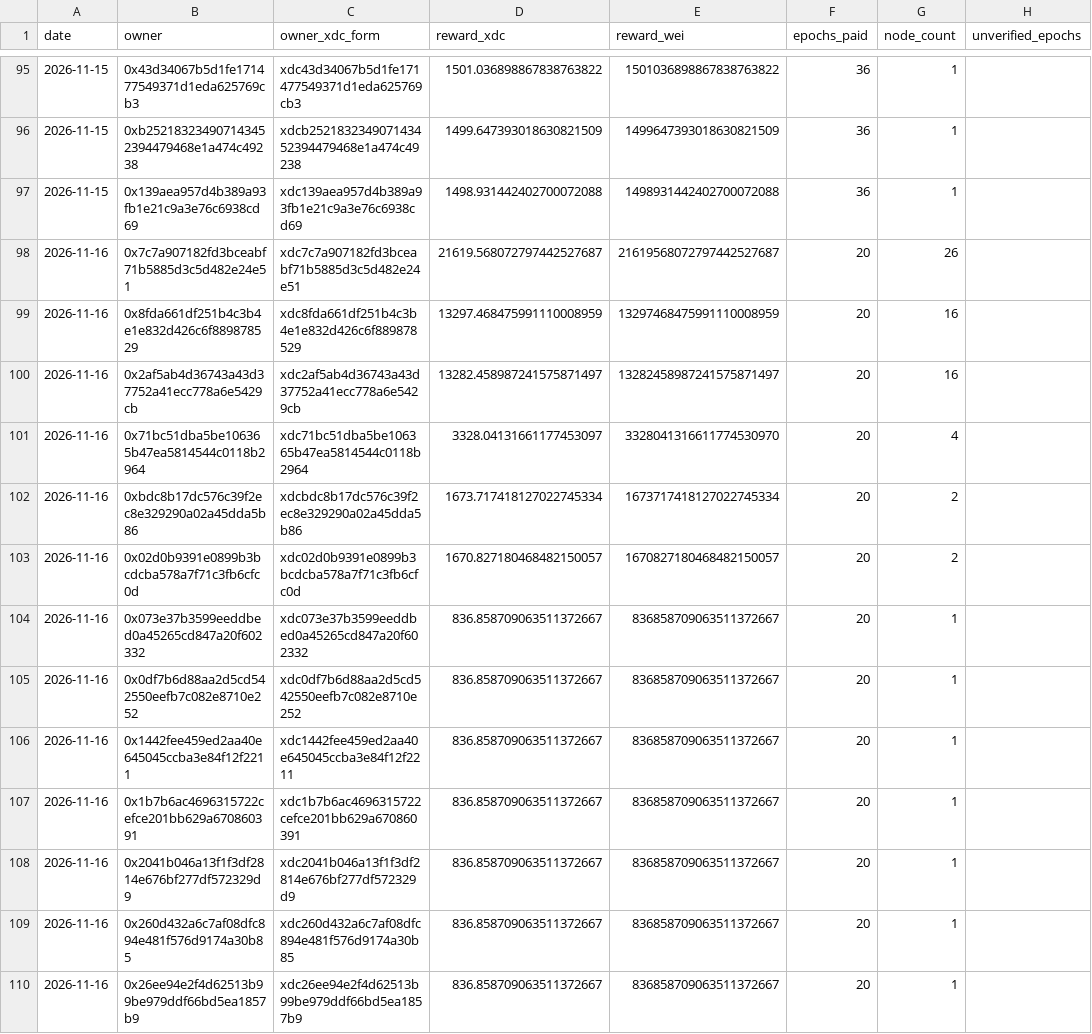
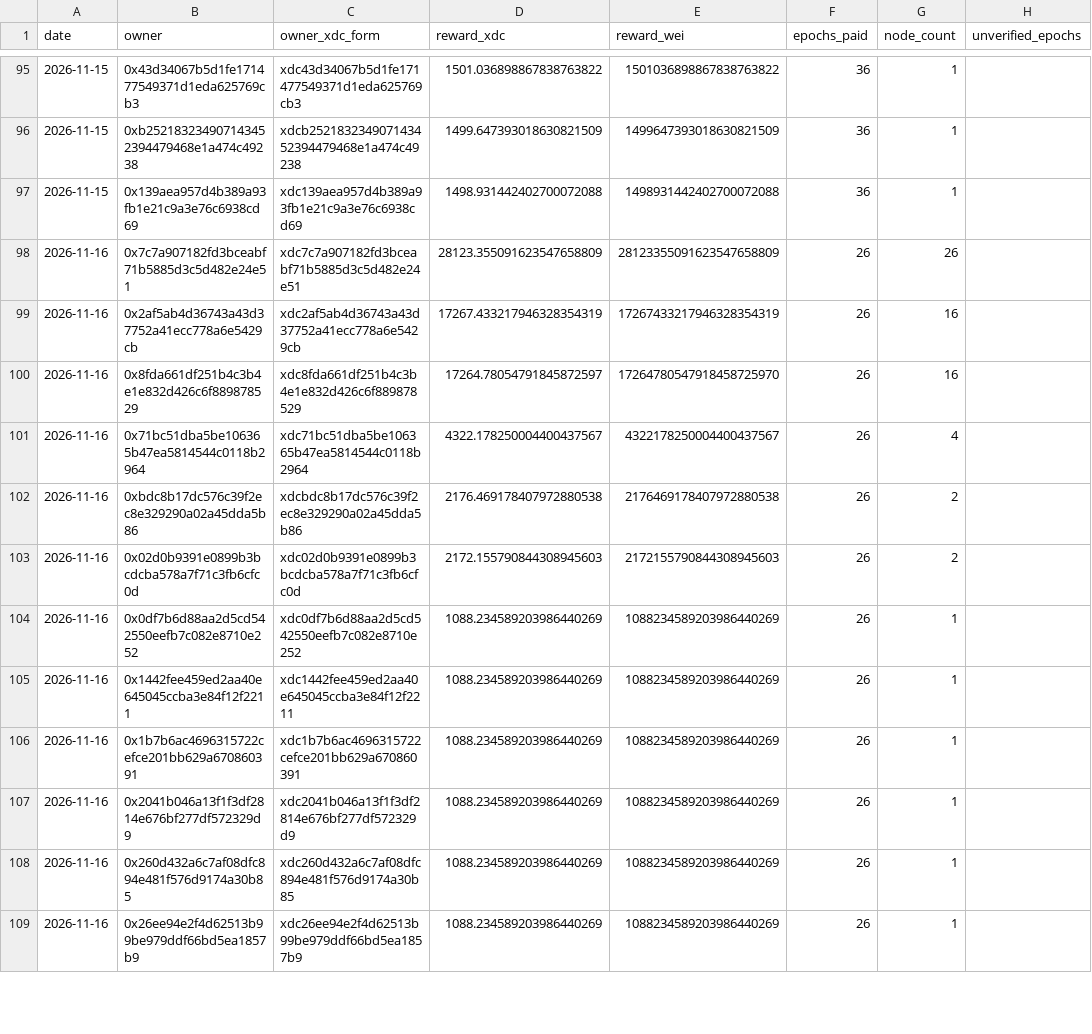
Before and after one commit to s4njk4n/aitest3, a CSV file: v1/epoch-rewards/monthly/2026-11.csv, drawn as a sheet; only a part is shown, gaps mark what is left out; the diff covers the shown part only.

```diff
--- a/v1/epoch-rewards/monthly/2026-11.csv
+++ b/v1/epoch-rewards/monthly/2026-11.csv
@@ -97,14 +97,13 @@ date,owner,owner_xdc_form,reward_xdc,reward_wei,epochs_paid,node_count,unverifie
 2026-11-15,0x139aea957d4b389a93fb1e21c9a3e76c6938cd69,xdc139aea957d4b389a93fb1e21c9a3e76c6938cd69,1498.931442402700072088,1498931442402700072088,36,1,
-2026-11-16,0x7c7a907182fd3bceabf71b5885d3c5d482e24e51,xdc7c7a907182fd3bceabf71b5885d3c5d482e24e51,21619.568072797442527687,21619568072797442527687,20,26,
-2026-11-16,0x8fda661df251b4c3b4e1e832d426c6f889878529,xdc8fda661df251b4c3b4e1e832d426c6f889878529,13297.468475991110008959,13297468475991110008959,20,16,
-2026-11-16,0x2af5ab4d36743a43d37752a41ecc778a6e5429cb,xdc2af5ab4d36743a43d37752a41ecc778a6e5429cb,13282.458987241575871497,13282458987241575871497,20,16,
-2026-11-16,0x71bc51dba5be106365b47ea5814544c0118b2964,xdc71bc51dba5be106365b47ea5814544c0118b2964,3328.04131661177453097,3328041316611774530970,20,4,
-2026-11-16,0xbdc8b17dc576c39f2ec8e329290a02a45dda5b86,xdcbdc8b17dc576c39f2ec8e329290a02a45dda5b86,1673.717418127022745334,1673717418127022745334,20,2,
-2026-11-16,0x02d0b9391e0899b3bcdcba578a7f71c3fb6cfc0d,xdc02d0b9391e0899b3bcdcba578a7f71c3fb6cfc0d,1670.827180468482150057,1670827180468482150057,20,2,
-2026-11-16,0x073e37b3599eeddbed0a45265cd847a20f602332,xdc073e37b3599eeddbed0a45265cd847a20f602332,836.858709063511372667,836858709063511372667,20,1,
-2026-11-16,0x0df7b6d88aa2d5cd542550eefb7c082e8710e252,xdc0df7b6d88aa2d5cd542550eefb7c082e8710e252,836.858709063511372667,836858709063511372667,20,1,
-2026-11-16,0x1442fee459ed2aa40e645045ccba3e84f12f2211,xdc1442fee459ed2aa40e645045ccba3e84f12f2211,836.858709063511372667,836858709063511372667,20,1,
-2026-11-16,0x1b7b6ac4696315722cefce201bb629a670860391,xdc1b7b6ac4696315722cefce201bb629a670860391,836.858709063511372667,836858709063511372667,20,1,
-2026-11-16,0x2041b046a13f1f3df2814e676bf277df572329d9,xdc2041b046a13f1f3df2814e676bf277df572329d9,836.858709063511372667,836858709063511372667,20,1,
-2026-11-16,0x260d432a6c7af08dfc894e481f576d9174a30b85,xdc260d432a6c7af08dfc894e481f576d9174a30b85,836.858709063511372667,836858709063511372667,20,1,
-2026-11-16,0x26ee94e2f4d62513b99be979ddf66bd5ea1857b9,xdc26ee94e2f4d62513b99be979ddf66bd5ea1857b9,836.858709063511372667,836858709063511372667,20,1,
+2026-11-16,0x7c7a907182fd3bceabf71b5885d3c5d482e24e51,xdc7c7a907182fd3bceabf71b5885d3c5d482e24e51,28123.355091623547658809,28123355091623547658809,26,26,
+2026-11-16,0x2af5ab4d36743a43d37752a41ecc778a6e5429cb,xdc2af5ab4d36743a43d37752a41ecc778a6e5429cb,17267.433217946328354319,17267433217946328354319,26,16,
+2026-11-16,0x8fda661df251b4c3b4e1e832d426c6f889878529,xdc8fda661df251b4c3b4e1e832d426c6f889878529,17264.78054791845872597,17264780547918458725970,26,16,
+2026-11-16,0x71bc51dba5be106365b47ea5814544c0118b2964,xdc71bc51dba5be106365b47ea5814544c0118b2964,4322.178250004400437567,4322178250004400437567,26,4,
+2026-11-16,0xbdc8b17dc576c39f2ec8e329290a02a45dda5b86,xdcbdc8b17dc576c39f2ec8e329290a02a45dda5b86,2176.469178407972880538,2176469178407972880538,26,2,
+2026-11-16,0x02d0b9391e0899b3bcdcba578a7f71c3fb6cfc0d,xdc02d0b9391e0899b3bcdcba578a7f71c3fb6cfc0d,2172.155790844308945603,2172155790844308945603,26,2,
+2026-11-16,0x0df7b6d88aa2d5cd542550eefb7c082e8710e252,xdc0df7b6d88aa2d5cd542550eefb7c082e8710e252,1088.234589203986440269,1088234589203986440269,26,1,
+2026-11-16,0x1442fee459ed2aa40e645045ccba3e84f12f2211,xdc1442fee459ed2aa40e645045ccba3e84f12f2211,1088.234589203986440269,1088234589203986440269,26,1,
+2026-11-16,0x1b7b6ac4696315722cefce201bb629a670860391,xdc1b7b6ac4696315722cefce201bb629a670860391,1088.234589203986440269,1088234589203986440269,26,1,
+2026-11-16,0x2041b046a13f1f3df2814e676bf277df572329d9,xdc2041b046a13f1f3df2814e676bf277df572329d9,1088.234589203986440269,1088234589203986440269,26,1,
+2026-11-16,0x260d432a6c7af08dfc894e481f576d9174a30b85,xdc260d432a6c7af08dfc894e481f576d9174a30b85,1088.234589203986440269,1088234589203986440269,26,1,
+2026-11-16,0x26ee94e2f4d62513b99be979ddf66bd5ea1857b9,xdc26ee94e2f4d62513b99be979ddf66bd5ea1857b9,1088.234589203986440269,1088234589203986440269,26,1,
```
Also changed, not shown: 2 added rows, 1 removed row and 110 edited cells elsewhere in this file, v1/epoch-rewards/daily/2026-11-16.csv, 49 other files.
